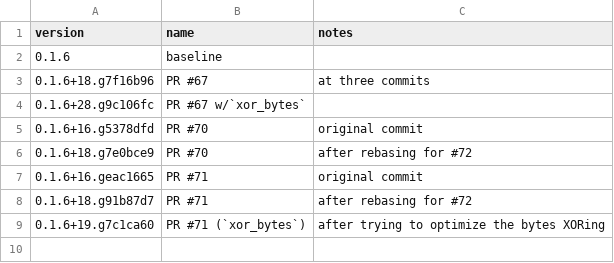
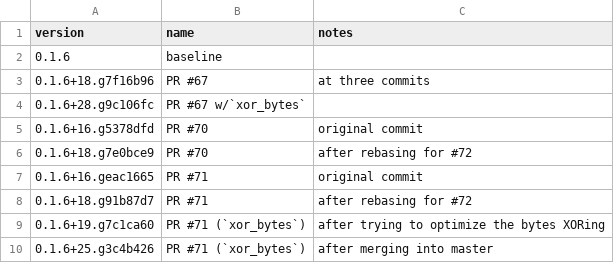
Before and after one commit to jwodder/zarr-digest-timings, a CSV file: fscacher-versions.csv, drawn as a sheet.

```diff
--- a/fscacher-versions.csv
+++ b/fscacher-versions.csv
@@ -9 +9,2 @@ version,name,notes
 0.1.6+19.g7c1ca60,PR #71 (`xor_bytes`),after trying to optimize the bytes XORing
+0.1.6+25.g3c4b426,PR #71 (`xor_bytes`),after merging into master
```
Also changed, not shown: 2 other files.
